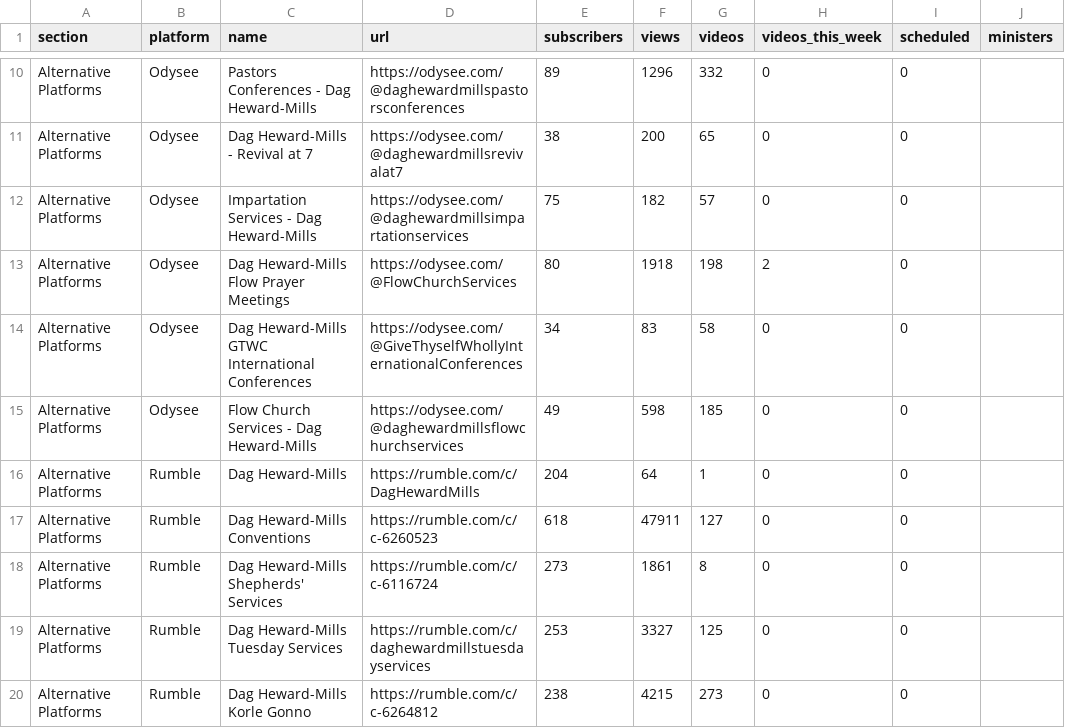
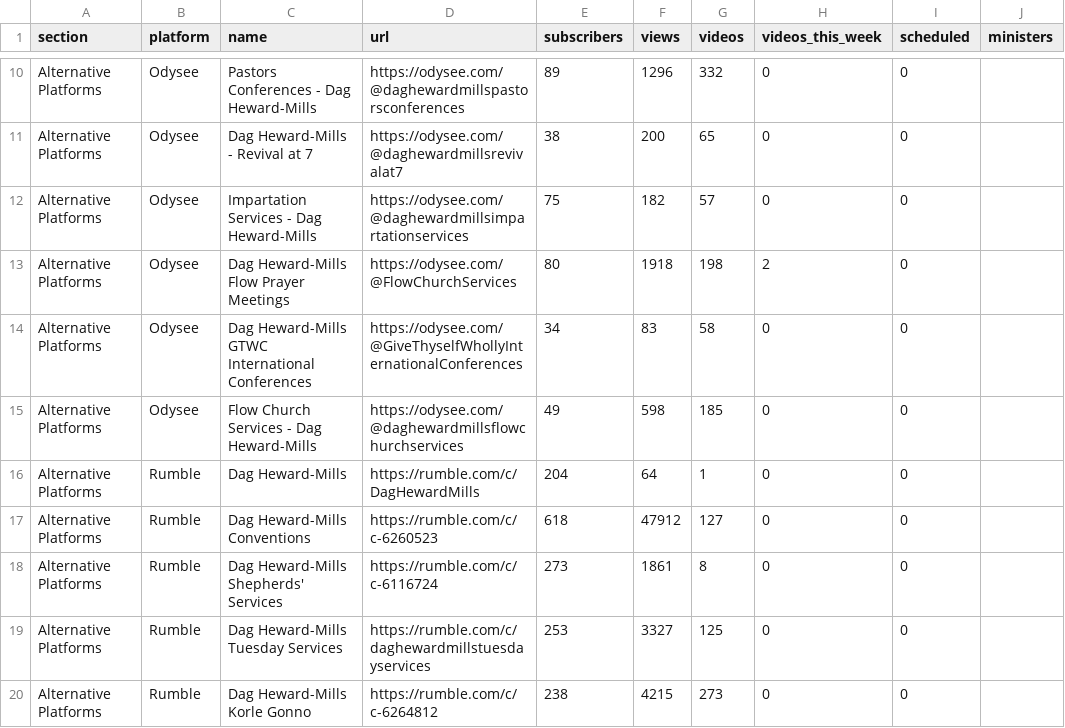
Before and after one commit to bigfactsdhmm-cyber/dhm-channel-dashboard, a CSV file: channels.csv, drawn as a sheet; only a part is shown, gaps mark what is left out.

```diff
--- a/channels.csv
+++ b/channels.csv
@@ -16,3 +16,3 @@ Alternative Platforms,Odysee,Flow Church Services - Dag Heward-Mills,https://ody
 Alternative Platforms,Rumble,Dag Heward-Mills,https://rumble.com/c/DagHewardMills,204,64,1,0,0,
-Alternative Platforms,Rumble,Dag Heward-Mills Conventions,https://rumble.com/c/c-6260523,618,47911,127,0,0,
+Alternative Platforms,Rumble,Dag Heward-Mills Conventions,https://rumble.com/c/c-6260523,618,47912,127,0,0,
 Alternative Platforms,Rumble,Dag Heward-Mills Shepherds' Services,https://rumble.com/c/c-6116724,273,1861,8,0,0,
```
Also changed, not shown: 4 other files.
